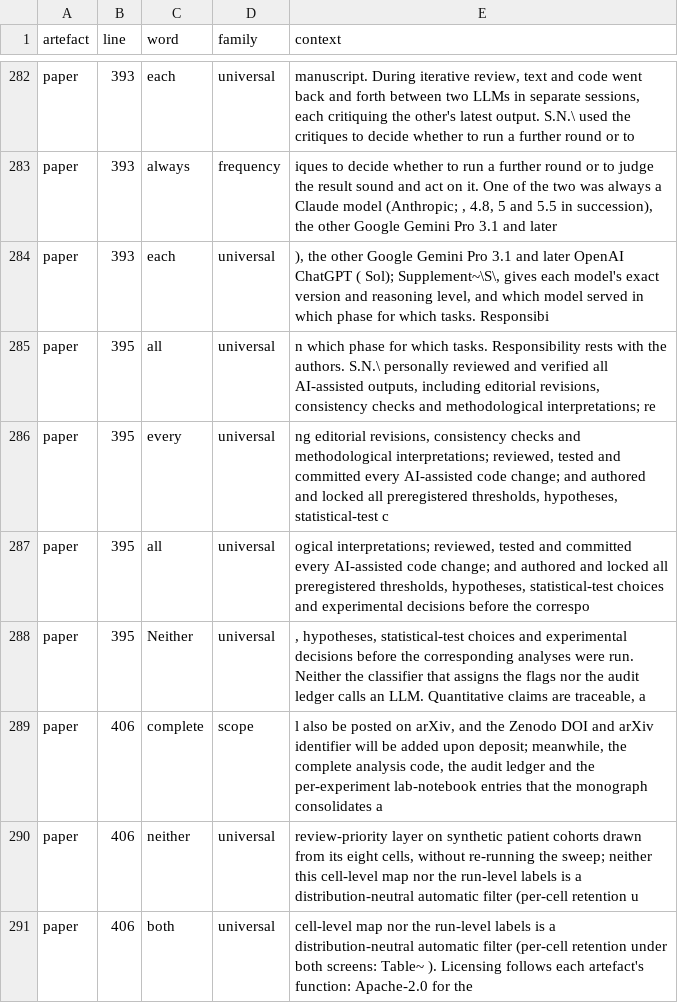
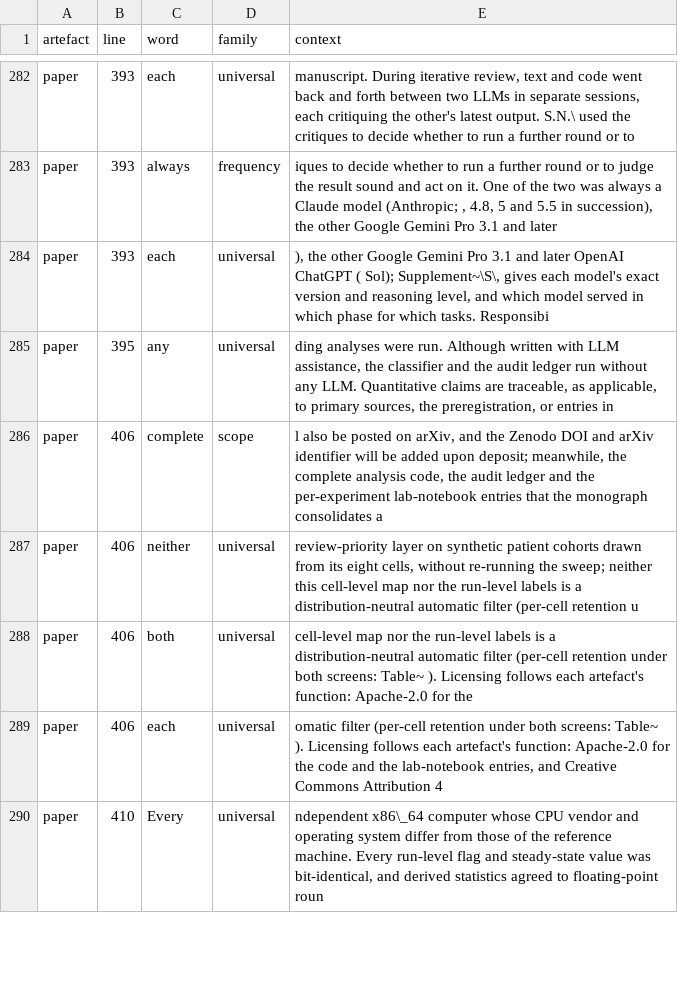
Before and after one commit to sadc-lab/pulse_reliability_atlas, a CSV file: results/number_audit/prose_quantifiers.csv, drawn as a sheet; only a part is shown, gaps mark what is left out; the shorter side is filled out with more unchanged rows.

Commit message:
[AUDIT] Refresh the prose-quantifier inventory after the responsibility-sentence edit
Regenerated with scripts/audit_number_inventory.py, audit_number_words.py and
audit_prose_quantifiers.py; no script changed. Only the prose-quantifier files
move, all at paper L395, read row by row in the diff: leaving, "all" (x2),
"every" and "Neither" (universal); entering, "any" (universal, "run without any
LLM"). The number and number-word inventories are unchanged.

```diff
--- a/results/number_audit/prose_quantifiers.csv
+++ b/results/number_audit/prose_quantifiers.csv
@@ -284,6 +284,3 @@ paper,393,always,frequency,"iques to decide whether to run a further round or to
 paper,393,each,universal,"), the other Google Gemini Pro 3.1 and later OpenAI ChatGPT ( Sol); Supplement~\S\, gives each model's exact version and reasoning level, and which model served in which phase for which tasks. Responsibi"
-paper,395,all,universal,"n which phase for which tasks. Responsibility rests with the authors. S.N.\ personally reviewed and verified all AI-assisted outputs, including editorial revisions, consistency checks and methodological interpretations; re"
-paper,395,every,universal,"ng editorial revisions, consistency checks and methodological interpretations; reviewed, tested and committed every AI-assisted code change; and authored and locked all preregistered thresholds, hypotheses, statistical-test c"
-paper,395,all,universal,"ogical interpretations; reviewed, tested and committed every AI-assisted code change; and authored and locked all preregistered thresholds, hypotheses, statistical-test choices and experimental decisions before the correspo"
-paper,395,Neither,universal,", hypotheses, statistical-test choices and experimental decisions before the corresponding analyses were run. Neither the classifier that assigns the flags nor the audit ledger calls an LLM. Quantitative claims are traceable, a"
+paper,395,any,universal,"ding analyses were run. Although written with LLM assistance, the classifier and the audit ledger run without any LLM. Quantitative claims are traceable, as applicable, to primary sources, the preregistration, or entries in"
 paper,406,complete,scope,"l also be posted on arXiv, and the Zenodo DOI and arXiv identifier will be added upon deposit; meanwhile, the complete analysis code, the audit ledger and the per-experiment lab-notebook entries that the monograph consolidates a"
```
Also changed, not shown: 1 other file.
